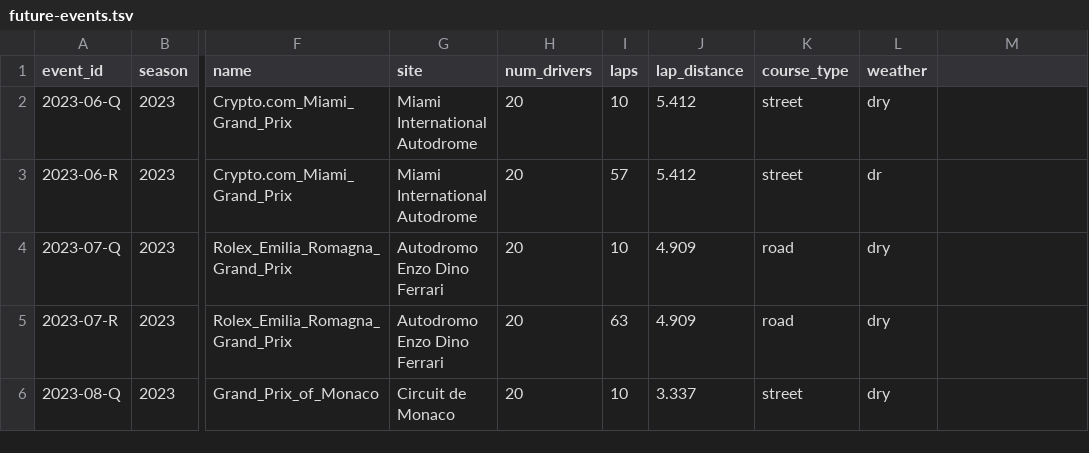
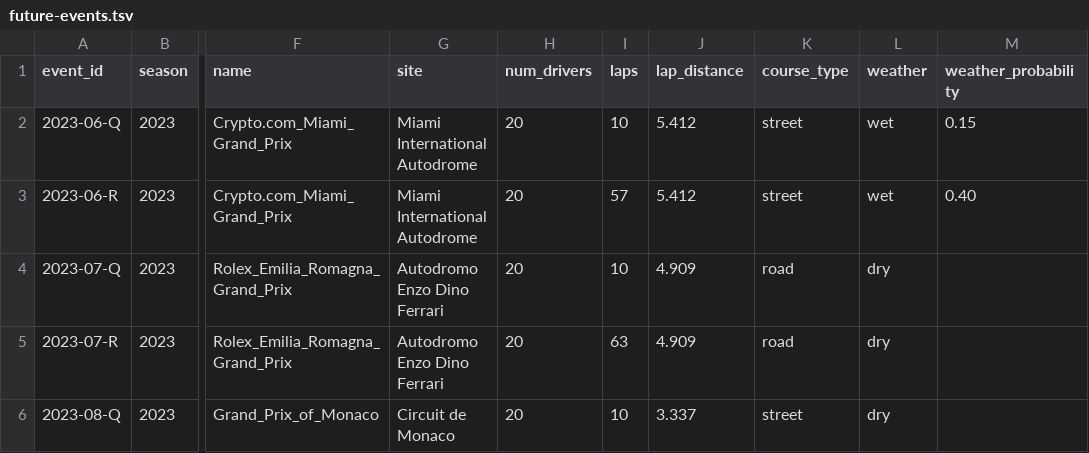
Before and after one commit to tfgjustin/formula-1, a TSV file: data/future-events.tsv, drawn as a sheet; only a part is shown, gaps mark what is left out; the diff names each change by its address in the sheet, - before the commit and + after, or states it on an @@ line.

Commit message:
Add support for probabalistic future weather events (e.g., a 40% chance of rain).

```diff
--- a/data/future-events.tsv
+++ b/data/future-events.tsv
-M1: (empty)
+M1: weather_probability
-L2 (weather): dry
+L2 (weather): wet
-M2 (weather_probability): (empty)
+M2 (weather_probability): 0.15
-L3 (weather): dr
+L3 (weather): wet
-M3 (weather_probability): (empty)
+M3 (weather_probability): 0.40
```
Also changed, not shown: 5 other files.
